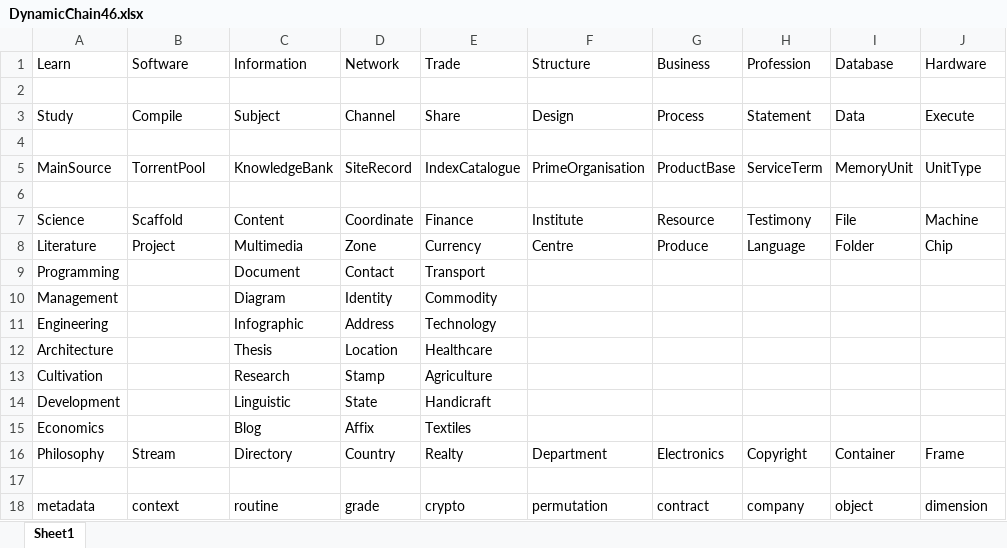
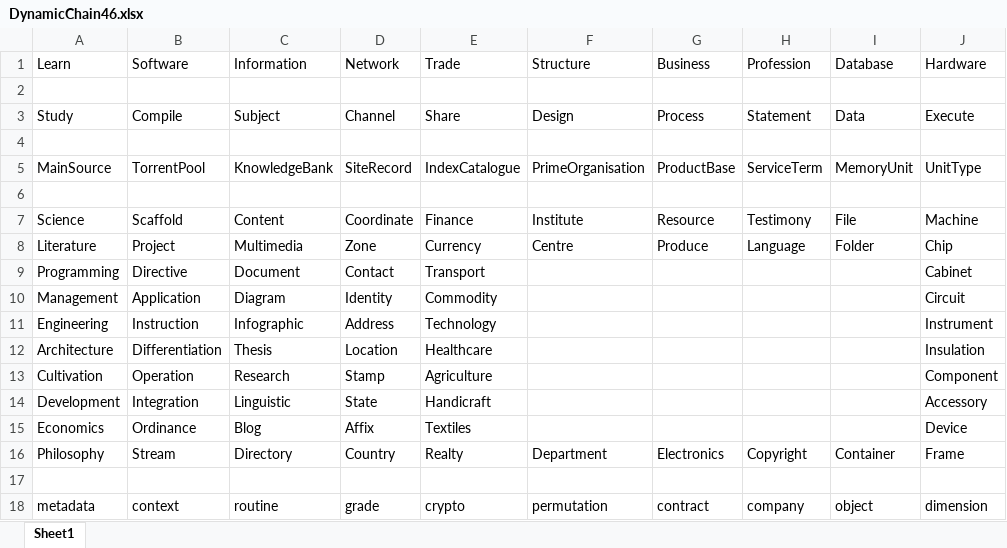
Before and after one commit to openroot/DynamicChain46, an Excel workbook: DynamicChain46/DynamicChain46/Dump/DynamicChain46.xlsx, sheet Sheet1, drawn as a sheet; only a part is shown; values as stored, in another font and other column widths than the file's, no borders; the diff names each change by its address in the sheet, - before the commit and + after, or states it on an @@ line.

```diff
--- a/DynamicChain46/DynamicChain46/Dump/DynamicChain46.xlsx (sheet Sheet1)
+++ b/DynamicChain46/DynamicChain46/Dump/DynamicChain46.xlsx (sheet Sheet1)
-B9 (Software): (empty)
+B9 (Software): Directive
-J9 (Hardware): (empty)
+J9 (Hardware): Cabinet
-B10 (Software): (empty)
+B10 (Software): Application
-J10 (Hardware): (empty)
+J10 (Hardware): Circuit
-B11 (Software): (empty)
+B11 (Software): Instruction
-J11 (Hardware): (empty)
+J11 (Hardware): Instrument
-B12 (Software): (empty)
+B12 (Software): Differentiation
-J12 (Hardware): (empty)
+J12 (Hardware): Insulation
-B13 (Software): (empty)
+B13 (Software): Operation
-J13 (Hardware): (empty)
+J13 (Hardware): Component
-B14 (Software): (empty)
+B14 (Software): Integration
-J14 (Hardware): (empty)
+J14 (Hardware): Accessory
-B15 (Software): (empty)
+B15 (Software): Ordinance
-J15 (Hardware): (empty)
+J15 (Hardware): Device
```
Also changed, not shown: 1 other file.
